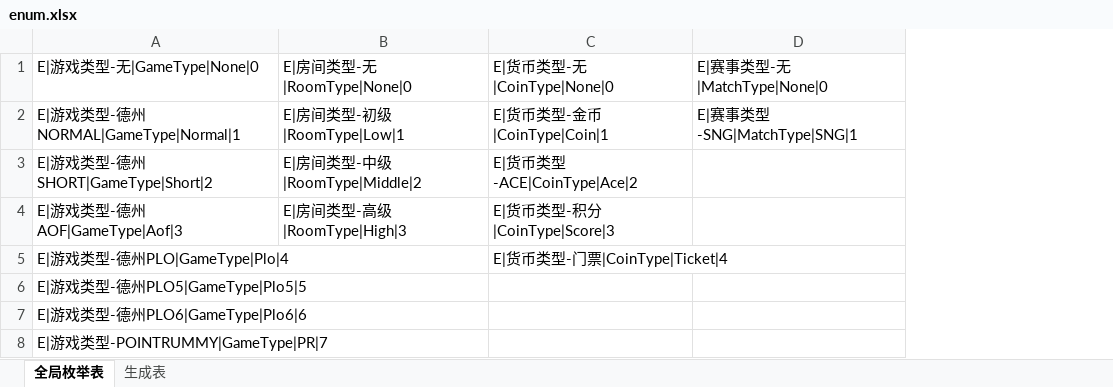
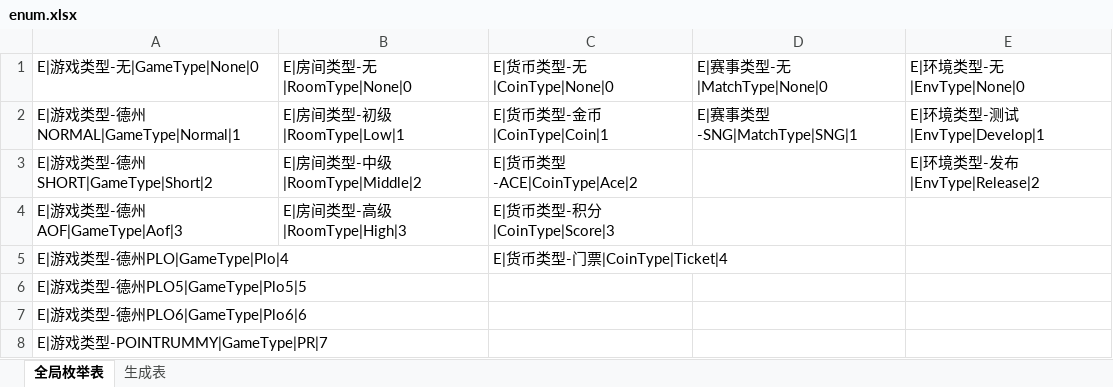
Before and after one commit to Fablynn/go-actor, an Excel workbook: gameconf/xlsx/enum.xlsx, sheet 全局枚举表, drawn as a sheet; values as stored, in another font and other column widths than the file's, no borders; the diff names each change by its address in the sheet, - before the commit and + after, or states it on an @@ line.

```diff
--- a/gameconf/xlsx/enum.xlsx (sheet 全局枚举表)
+++ b/gameconf/xlsx/enum.xlsx (sheet 全局枚举表)
+column E (E|环境类型-无|EnvType|None|0), rows 2-3: E|环境类型-测试|EnvType|Develop|1 | E|环境类型-发布|EnvType|Release|2
```
Also changed, not shown: 3 other files.
